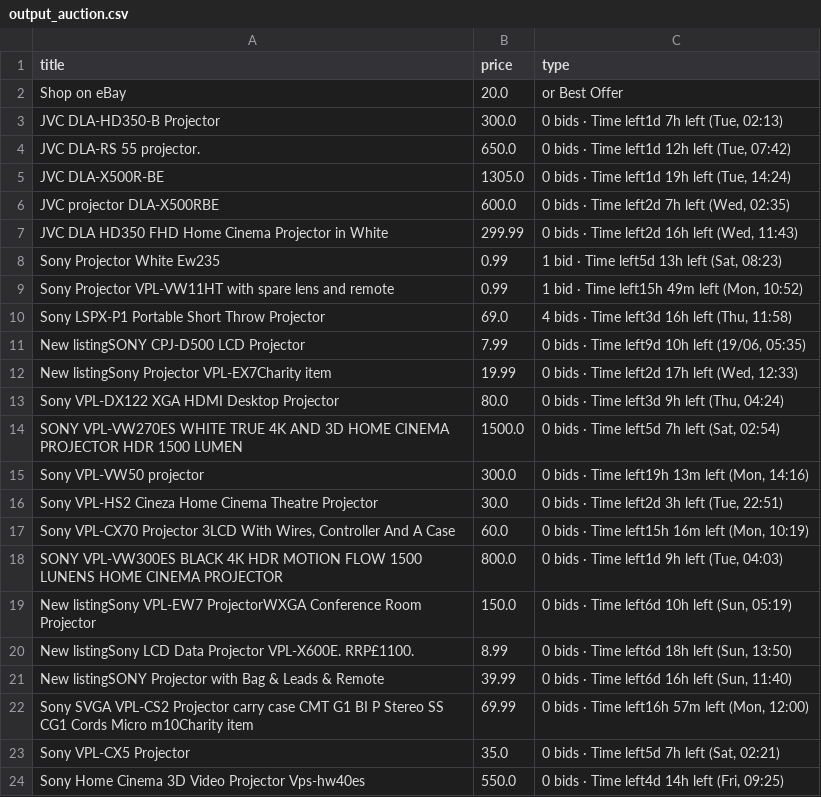
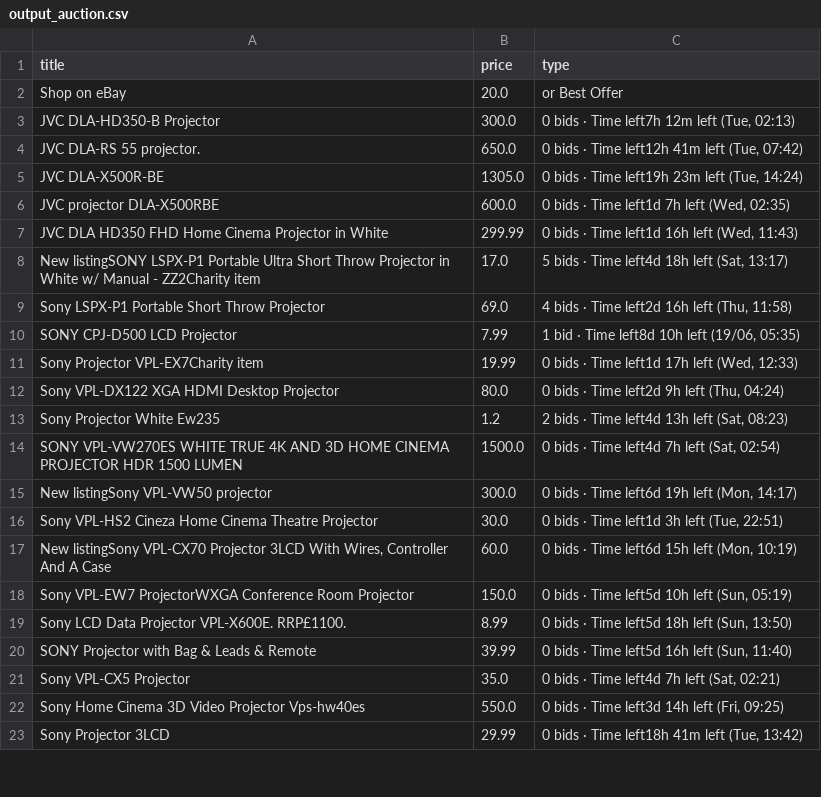
Before and after one commit to LFCottrell/Ebay_JVC, a CSV file: output_auction.csv, drawn as a sheet; only a part is shown; the diff covers the shown part only.

```diff
--- a/output_auction.csv
+++ b/output_auction.csv
@@ -2,23 +2,22 @@ title,price,type
 Shop on eBay,20.0,or Best Offer
-JVC DLA-HD350-B Projector,300.0,"0 bids · Time left1d 7h left (Tue, 02:13)"
-JVC DLA-RS 55 projector.,650.0,"0 bids · Time left1d 12h left (Tue, 07:42)"
-JVC DLA-X500R-BE,1305.0,"0 bids · Time left1d 19h left (Tue, 14:24)"
-JVC projector DLA-X500RBE,600.0,"0 bids · Time left2d 7h left (Wed, 02:35)"
-JVC DLA HD350 FHD Home Cinema Projector in White,299.99,"0 bids · Time left2d 16h left (Wed, 11:43)"
-Sony Projector White Ew235,0.99,"1 bid · Time left5d 13h left (Sat, 08:23)"
-Sony Projector VPL-VW11HT with spare lens and remote,0.99,"1 bid · Time left15h 49m left (Mon, 10:52)"
-Sony LSPX-P1 Portable Short Throw Projector,69.0,"4 bids · Time left3d 16h left (Thu, 11:58)"
-New listingSONY CPJ-D500 LCD Projector,7.99,"0 bids · Time left9d 10h left (19/06, 05:35)"
-New listingSony Projector VPL-EX7Charity item,19.99,"0 bids · Time left2d 17h left (Wed, 12:33)"
-Sony VPL-DX122 XGA HDMI  Desktop Projector,80.0,"0 bids · Time left3d 9h left (Thu, 04:24)"
-SONY VPL-VW270ES WHITE TRUE 4K AND 3D HOME CINEMA PROJECTOR HDR 1500 LUMEN,1500.0,"0 bids · Time left5d 7h left (Sat, 02:54)"
-Sony VPL-VW50  projector,300.0,"0 bids · Time left19h 13m left (Mon, 14:16)"
-Sony VPL-HS2 Cineza Home Cinema Theatre Projector,30.0,"0 bids · Time left2d 3h left (Tue, 22:51)"
-"Sony VPL-CX70 Projector 3LCD With Wires, Controller And A Case",60.0,"0 bids · Time left15h 16m left (Mon, 10:19)"
-SONY VPL-VW300ES BLACK 4K HDR MOTION FLOW 1500 LUNENS HOME CINEMA PROJECTOR ,800.0,"0 bids · Time left1d 9h left (Tue, 04:03)"
-New listingSony VPL-EW7 ProjectorWXGA Conference Room Projector,150.0,"0 bids · Time left6d 10h left (Sun, 05:19)"
-New listingSony LCD Data Projector VPL-X600E. RRP£1100. ,8.99,"0 bids · Time left6d 18h left (Sun, 13:50)"
-New listingSONY Projector with Bag & Leads & Remote,39.99,"0 bids · Time left6d 16h left (Sun, 11:40)"
-Sony SVGA VPL-CS2 Projector carry case CMT G1 BI P Stereo SS CG1 Cords Micro m10Charity item,69.99,"0 bids · Time left16h 57m left (Mon, 12:00)"
-Sony VPL-CX5 Projector,35.0,"0 bids · Time left5d 7h left (Sat, 02:21)"
-Sony Home Cinema 3D Video Projector Vps-hw40es,550.0,"0 bids · Time left4d 14h left (Fri, 09:25)"
+JVC DLA-HD350-B Projector,300.0,"0 bids · Time left7h 12m left (Tue, 02:13)"
+JVC DLA-RS 55 projector.,650.0,"0 bids · Time left12h 41m left (Tue, 07:42)"
+JVC DLA-X500R-BE,1305.0,"0 bids · Time left19h 23m left (Tue, 14:24)"
+JVC projector DLA-X500RBE,600.0,"0 bids · Time left1d 7h left (Wed, 02:35)"
+JVC DLA HD350 FHD Home Cinema Projector in White,299.99,"0 bids · Time left1d 16h left (Wed, 11:43)"
+New listingSONY LSPX-P1 Portable Ultra Short Throw Projector in White w/ Manual - ZZ2Charity item,17.0,"5 bids · Time left4d 18h left (Sat, 13:17)"
+Sony LSPX-P1 Portable Short Throw Projector,69.0,"4 bids · Time left2d 16h left (Thu, 11:58)"
+SONY CPJ-D500 LCD Projector,7.99,"1 bid · Time left8d 10h left (19/06, 05:35)"
+Sony Projector VPL-EX7Charity item,19.99,"0 bids · Time left1d 17h left (Wed, 12:33)"
+Sony VPL-DX122 XGA HDMI  Desktop Projector,80.0,"0 bids · Time left2d 9h left (Thu, 04:24)"
+Sony Projector White Ew235,1.2,"2 bids · Time left4d 13h left (Sat, 08:23)"
+SONY VPL-VW270ES WHITE TRUE 4K AND 3D HOME CINEMA PROJECTOR HDR 1500 LUMEN,1500.0,"0 bids · Time left4d 7h left (Sat, 02:54)"
+New listingSony VPL-VW50  projector,300.0,"0 bids · Time left6d 19h left (Mon, 14:17)"
+Sony VPL-HS2 Cineza Home Cinema Theatre Projector,30.0,"0 bids · Time left1d 3h left (Tue, 22:51)"
+"New listingSony VPL-CX70 Projector 3LCD With Wires, Controller And A Case",60.0,"0 bids · Time left6d 15h left (Mon, 10:19)"
+Sony VPL-EW7 ProjectorWXGA Conference Room Projector,150.0,"0 bids · Time left5d 10h left (Sun, 05:19)"
+Sony LCD Data Projector VPL-X600E. RRP£1100. ,8.99,"0 bids · Time left5d 18h left (Sun, 13:50)"
+SONY Projector with Bag & Leads & Remote,39.99,"0 bids · Time left5d 16h left (Sun, 11:40)"
+Sony VPL-CX5 Projector,35.0,"0 bids · Time left4d 7h left (Sat, 02:21)"
+Sony Home Cinema 3D Video Projector Vps-hw40es,550.0,"0 bids · Time left3d 14h left (Fri, 09:25)"
+Sony  Projector 3LCD,29.99,"0 bids · Time left18h 41m left (Tue, 13:42)"
```
Also changed, not shown: 1 added row, 2 removed rows and 5 edited cells elsewhere in this file, new_df.csv, old_df.csv, 1 other file.
